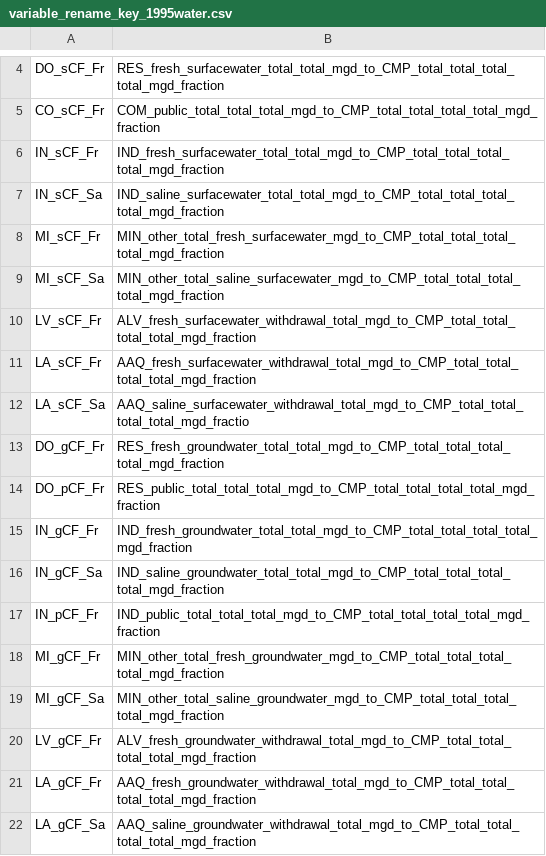
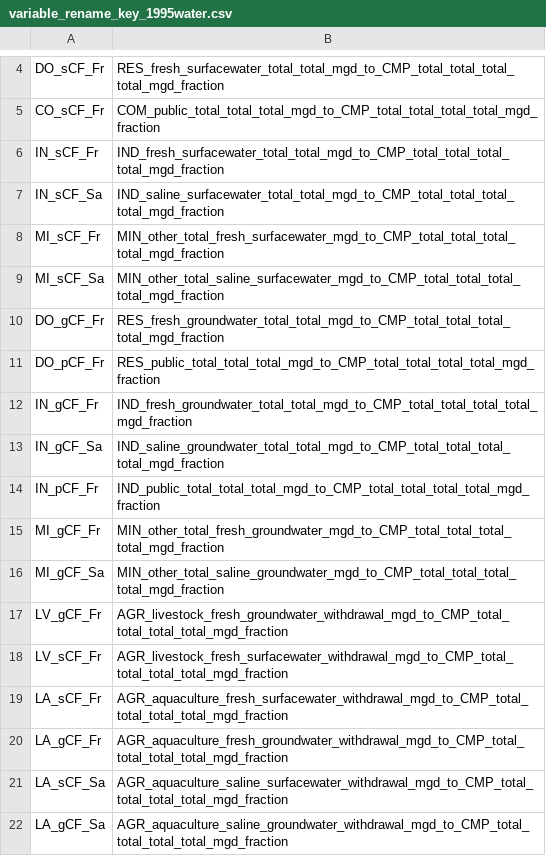
Before and after one commit to pnnl/interflow, a CSV file: sample_data/input_data/variable_rename_key_1995water.csv, drawn as a sheet; only a part is shown, gaps mark what is left out.

```diff
--- a/sample_data/input_data/variable_rename_key_1995water.csv
+++ b/sample_data/input_data/variable_rename_key_1995water.csv
@@ -9,5 +9,2 @@ MI_sCF_Fr,MIN_other_total_fresh_surfacewater_mgd_to_CMP_total_total_total_total_
 MI_sCF_Sa,MIN_other_total_saline_surfacewater_mgd_to_CMP_total_total_total_total_mgd_fraction
-LV_sCF_Fr,ALV_fresh_surfacewater_withdrawal_total_mgd_to_CMP_total_total_total_total_mgd_fraction
-LA_sCF_Fr,AAQ_fresh_surfacewater_withdrawal_total_mgd_to_CMP_total_total_total_total_mgd_fraction
-LA_sCF_Sa,AAQ_saline_surfacewater_withdrawal_total_mgd_to_CMP_total_total_total_total_mgd_fractio
 DO_gCF_Fr,RES_fresh_groundwater_total_total_mgd_to_CMP_total_total_total_total_mgd_fraction
@@ -19,4 +16,7 @@ MI_gCF_Fr,MIN_other_total_fresh_groundwater_mgd_to_CMP_total_total_total_total_m
 MI_gCF_Sa,MIN_other_total_saline_groundwater_mgd_to_CMP_total_total_total_total_mgd_fraction
-LV_gCF_Fr,ALV_fresh_groundwater_withdrawal_total_mgd_to_CMP_total_total_total_total_mgd_fraction
-LA_gCF_Fr,AAQ_fresh_groundwater_withdrawal_total_mgd_to_CMP_total_total_total_total_mgd_fraction
-LA_gCF_Sa,AAQ_saline_groundwater_withdrawal_total_mgd_to_CMP_total_total_total_total_mgd_fraction
+LV_gCF_Fr,AGR_livestock_fresh_groundwater_withdrawal_mgd_to_CMP_total_total_total_total_mgd_fraction
+LV_sCF_Fr,AGR_livestock_fresh_surfacewater_withdrawal_mgd_to_CMP_total_total_total_total_mgd_fraction
+LA_sCF_Fr,AGR_aquaculture_fresh_surfacewater_withdrawal_mgd_to_CMP_total_total_total_total_mgd_fraction
+LA_gCF_Fr,AGR_aquaculture_fresh_groundwater_withdrawal_mgd_to_CMP_total_total_total_total_mgd_fraction
+LA_sCF_Sa,AGR_aquaculture_saline_surfacewater_withdrawal_mgd_to_CMP_total_total_total_total_mgd_fraction
+LA_gCF_Sa,AGR_aquaculture_saline_groundwater_withdrawal_mgd_to_CMP_total_total_total_total_mgd_fraction
```
Also changed, not shown: sample_data/input_data/variable_rename_key.csv, 4 other files.
